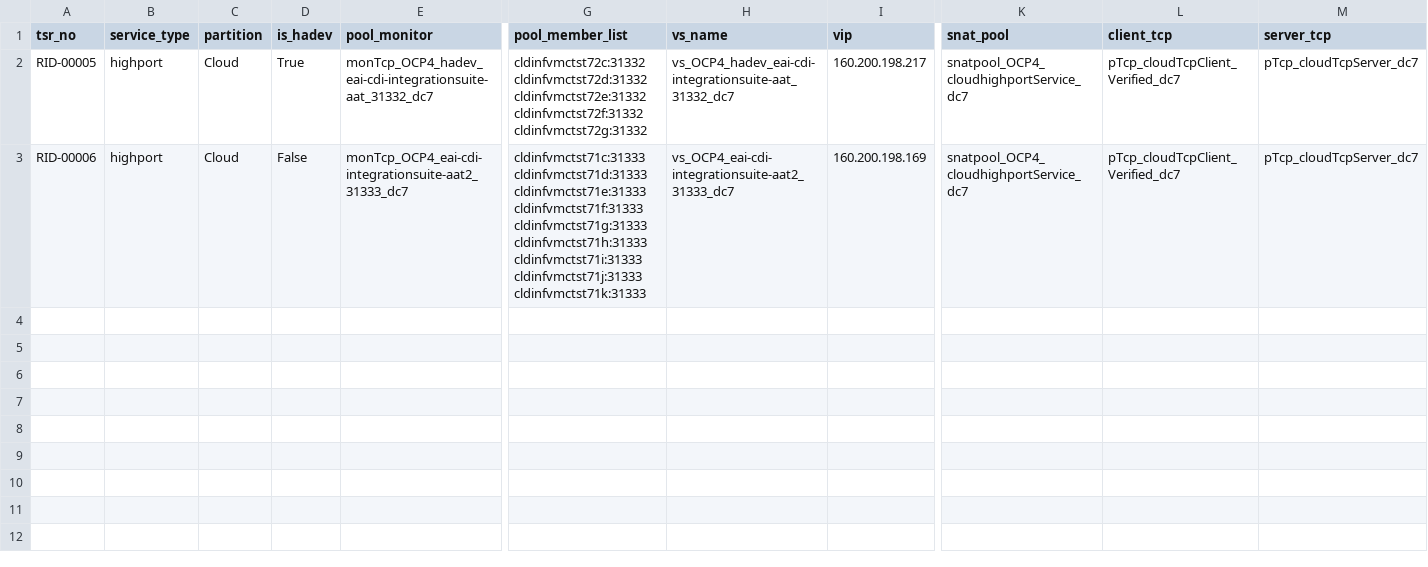
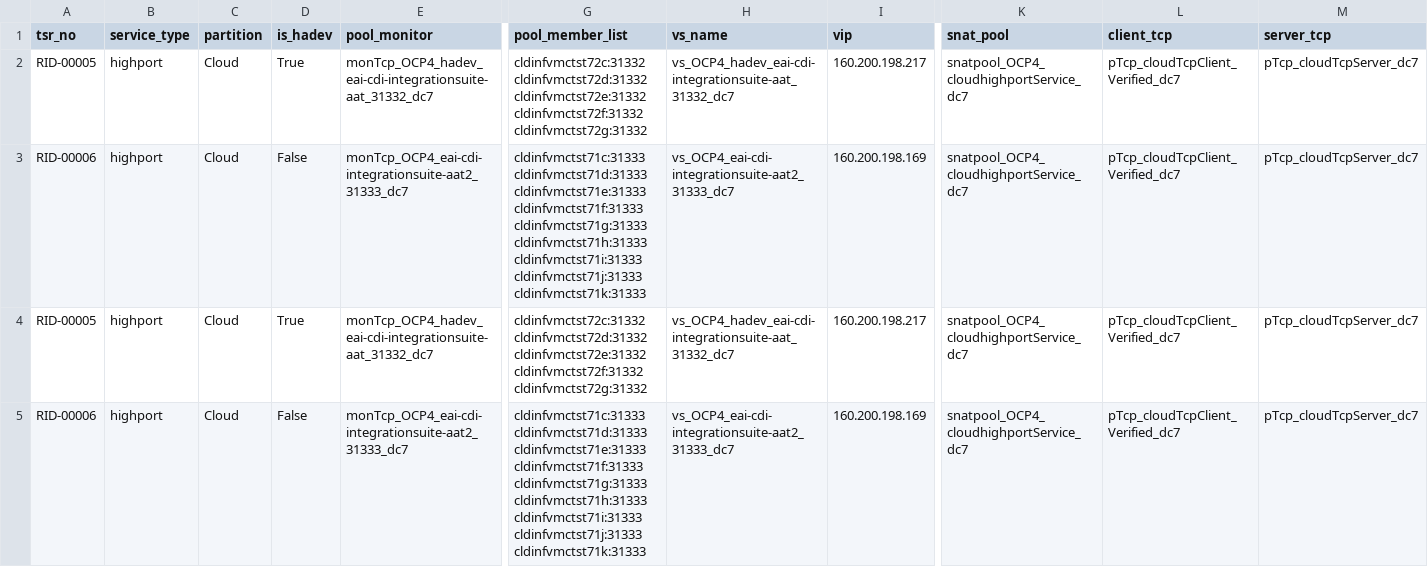
Before and after one commit to igslxylon/HA_F5_LTM_Automate, a CSV file: LTM_Audit_nonprd_highport.csv, drawn as a sheet; only a part is shown, gaps mark what is left out; rows hold the shown columns only; the diff names each change by its address in the sheet, - before the commit and + after, or states it on an @@ line.

Commit message:
Audit for tsr_no: RID-00005/RID-00006 at 2024-01-19 15:07

```diff
--- a/LTM_Audit_nonprd_highport.csv
+++ b/LTM_Audit_nonprd_highport.csv
+row 4: RID-00005 | highport | Cloud | True | monTcp_OCP4_hadev_eai-cdi-integrationsuite-aat_31332_dc7 | cldinfvmctst72c:31332 cldinfvmctst72d:31332 cldinfvmctst72e:31332 cldinfvmctst72f:31332 cldinfvmctst72g:31332 | vs_OCP4_hadev_eai-cdi-integrationsuite-aat_31332_dc7 | 160.200.198.217 | snatpool_OCP4_cloudhighportService_dc7 | pTcp_cloudTcpClient_Verified_dc7 | pTcp_cloudTcpServer_dc7
+row 5: RID-00006 | highport | Cloud | False | monTcp_OCP4_eai-cdi-integrationsuite-aat2_31333_dc7 | cldinfvmctst71c:31333 cldinfvmctst71d:31333 cldinfvmctst71e:31333 cldinfvmctst71f:31333 cldinfvmctst71g:31333 cldinfvmctst71h:31333 cldinfvmctst71i:31333 cldinfvmctst71j:31333 cldinfvmctst71k:31333 | vs_OCP4_eai-cdi-integrationsuite-aat2_31333_dc7 | 160.200.198.169 | snatpool_OCP4_cloudhighportService_dc7 | pTcp_cloudTcpClient_Verified_dc7 | pTcp_cloudTcpServer_dc7
```
